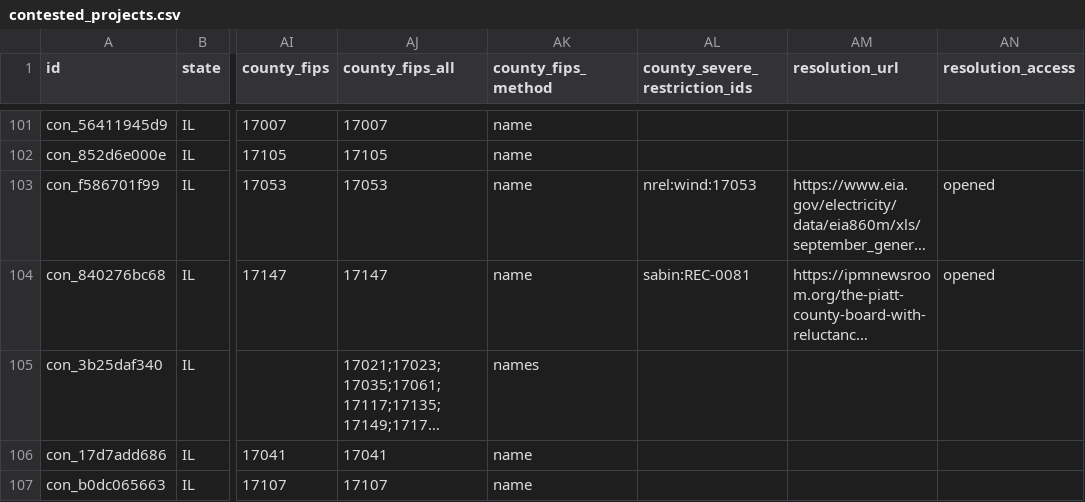
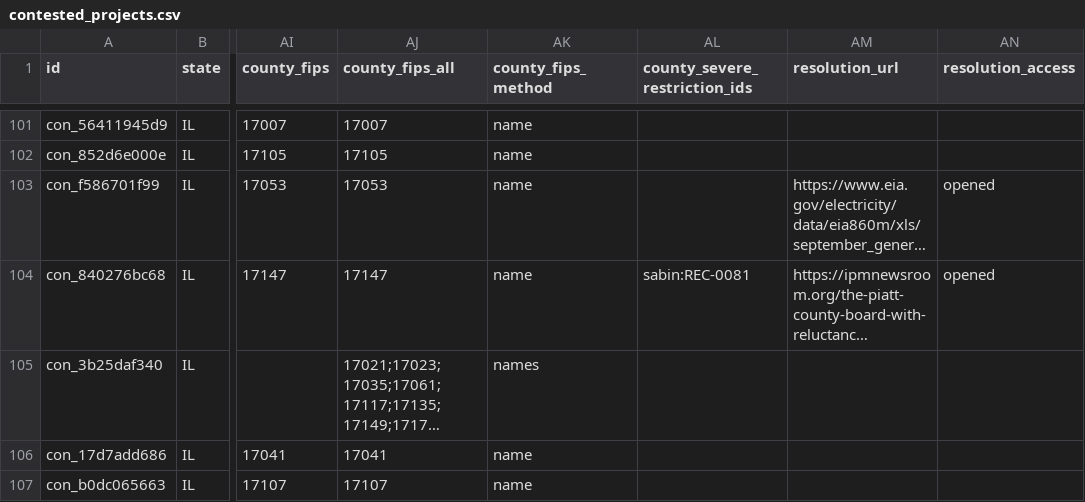
Before and after one commit to pricephillips/renewable-opposition, a CSV file: data/processed/contested_projects.csv, drawn as a sheet; only a part is shown, gaps mark what is left out; long unchanged cells end in …; the diff covers the shown part only; the diff names each change by its address in the sheet, - before the commit and + after, or states it on an @@ line.

```diff
--- a/data/processed/contested_projects.csv
+++ b/data/processed/contested_projects.csv
-AL103 (county_severe_restriction_ids): nrel:wind:17053
+AL103 (county_severe_restriction_ids): (empty)
```
Also changed, not shown: 23 edited cells elsewhere in this file, data/model/county_record_scores.csv, data/processed/county_typology.csv, 53 other files.
